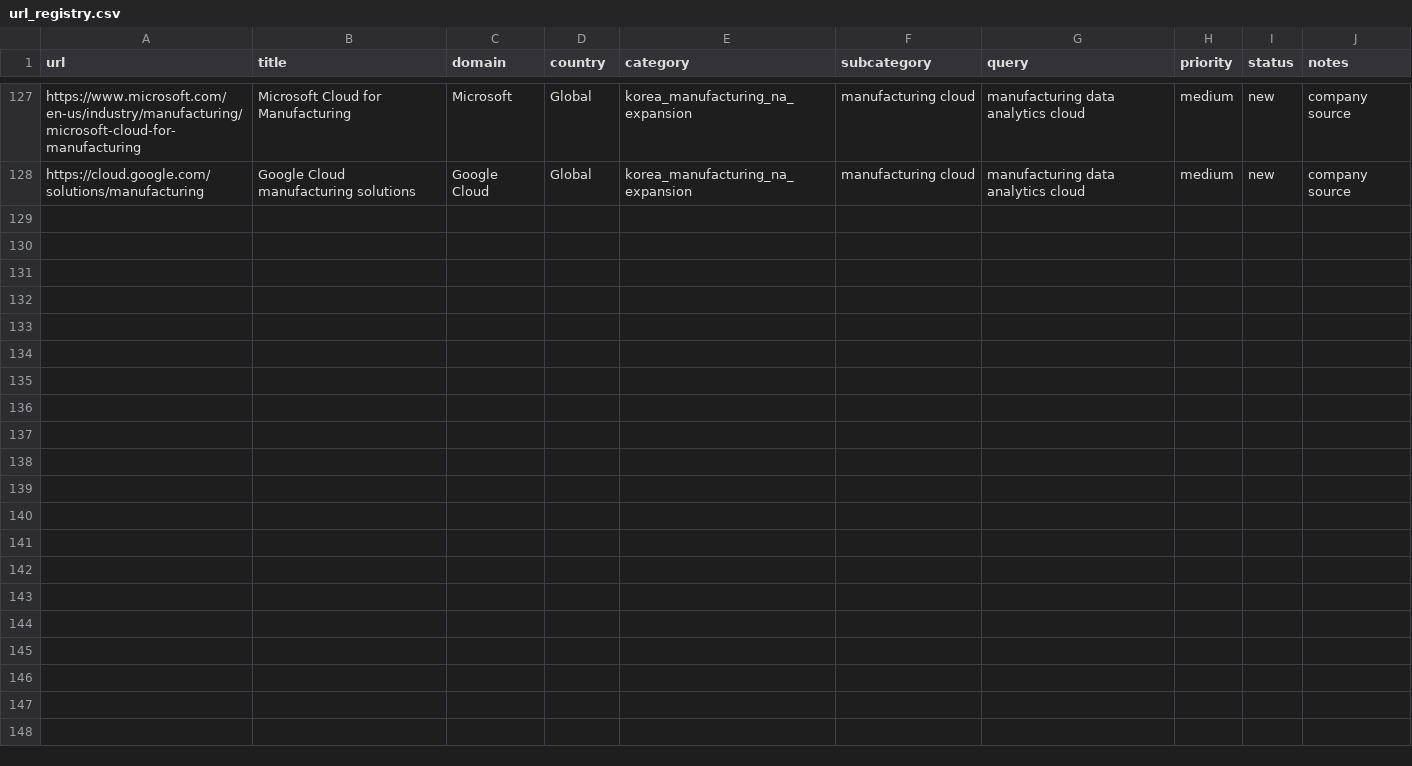
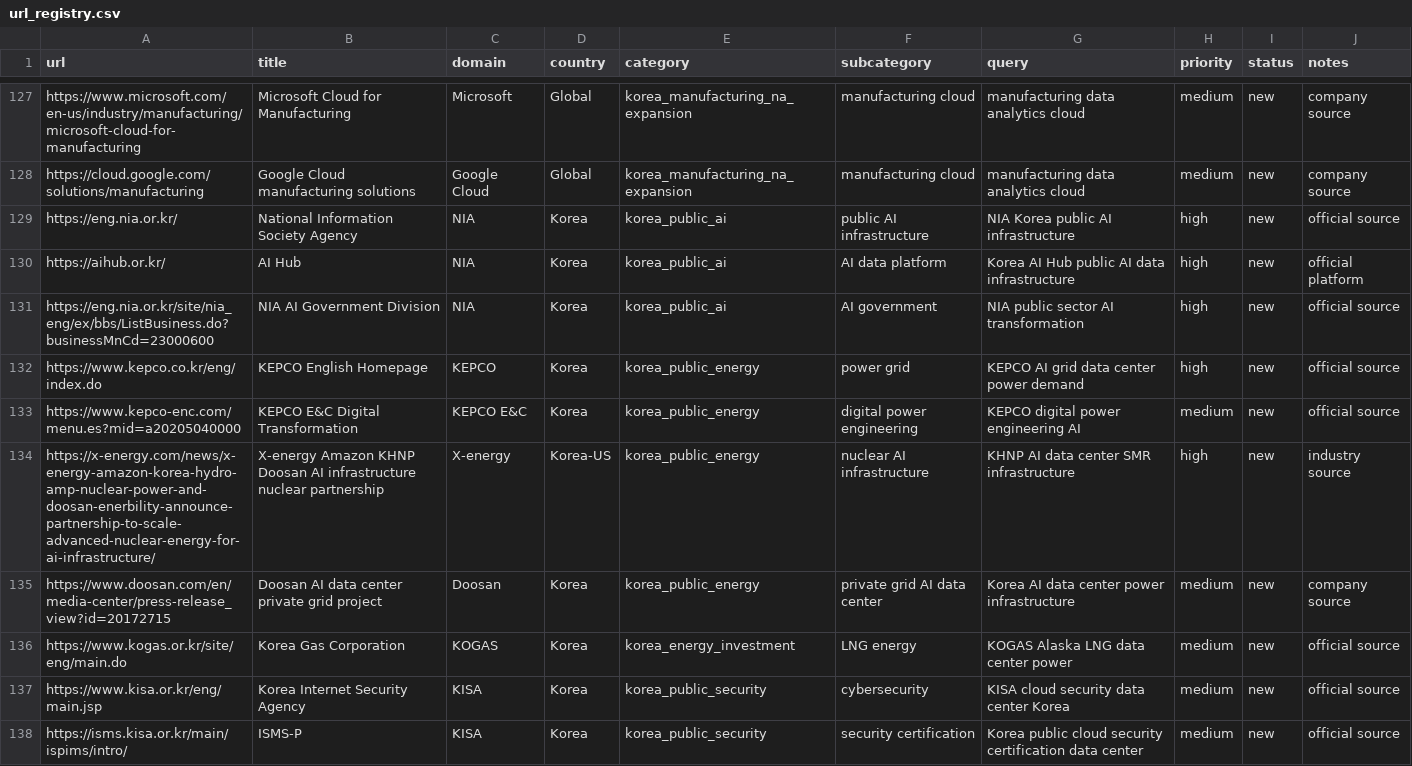
Before and after one commit to annayoon/ai-infrastructure-research-platform, a CSV file: metadata/url_registry.csv, drawn as a sheet; only a part is shown, gaps mark what is left out; the diff covers the shown part only.

```diff
--- a/metadata/url_registry.csv
+++ b/metadata/url_registry.csv
@@ -128 +128,11 @@ https://www.microsoft.com/en-us/industry/manufacturing/microsoft-cloud-for-manuf
 https://cloud.google.com/solutions/manufacturing,Google Cloud manufacturing solutions,Google Cloud,Global,korea_manufacturing_na_expansion,manufacturing cloud,manufacturing data analytics cloud,medium,new,company source
+https://eng.nia.or.kr/,National Information Society Agency,NIA,Korea,korea_public_ai,public AI infrastructure,NIA Korea public AI infrastructure,high,new,official source
+https://aihub.or.kr/,AI Hub,NIA,Korea,korea_public_ai,AI data platform,Korea AI Hub public AI data infrastructure,high,new,official platform
+https://eng.nia.or.kr/site/nia_eng/ex/bbs/ListBusiness.do?businessMnCd=23000600,NIA AI Government Division,NIA,Korea,korea_public_ai,AI government,NIA public sector AI transformation,high,new,official source
+https://www.kepco.co.kr/eng/index.do,KEPCO English Homepage,KEPCO,Korea,korea_public_energy,power grid,KEPCO AI grid data center power demand,high,new,official source
+https://www.kepco-enc.com/menu.es?mid=a20205040000,KEPCO E&C Digital Transformation,KEPCO E&C,Korea,korea_public_energy,digital power engineering,KEPCO digital power engineering AI,medium,new,official source
+https://x-energy.com/news/x-energy-amazon-korea-hydro-amp-nuclear-power-and-doosan-enerbility-announce-partnership-to-scale-advanced-nuclear-energy-for-ai-infrastructure/,X-energy Amazon KHNP Doosan AI infrastructure nuclear partnership,X-energy,Korea-US,korea_public_energy,nuclear AI infrastructure,KHNP AI data center SMR infrastructure,high,new,industry source
+https://www.doosan.com/en/media-center/press-release_view?id=20172715,Doosan AI data center private grid project,Doosan,Korea,korea_public_energy,private grid AI data center,Korea AI data center power infrastructure,medium,new,company source
+https://www.kogas.or.kr/site/eng/main.do,Korea Gas Corporation,KOGAS,Korea,korea_energy_investment,LNG energy,KOGAS Alaska LNG data center power,medium,new,official source
+https://www.kisa.or.kr/eng/main.jsp,Korea Internet Security Agency,KISA,Korea,korea_public_security,cybersecurity,KISA cloud security data center Korea,medium,new,official source
+https://isms.kisa.or.kr/main/ispims/intro/,ISMS-P,KISA,Korea,korea_public_security,security certification,Korea public cloud security certification data center,medium,new,official source
```
Also changed, not shown: 10 added rows elsewhere in this file, metadata/source_index.csv, metadata/url_candidates.csv, 2 other files.
